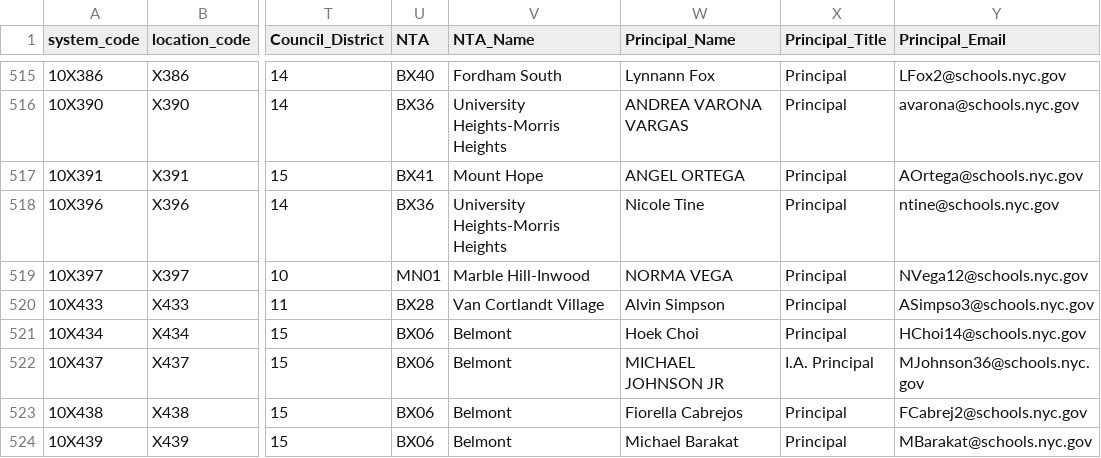
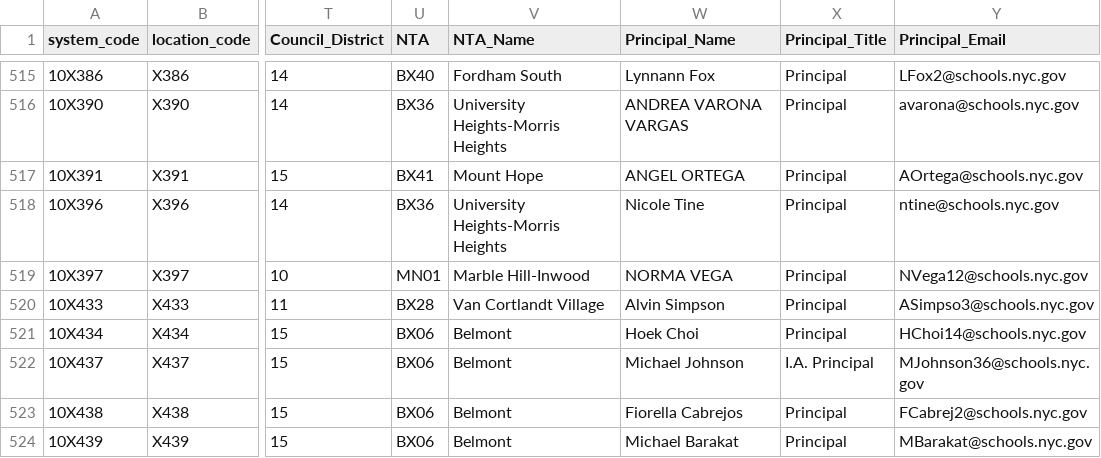
Before and after one commit to dsimoes-doe/LCGMS, a CSV file: LCGMSSupertableTEXT.csv, drawn as a sheet; only a part is shown, gaps mark what is left out; the diff names each change by its address in the sheet, - before the commit and + after, or states it on an @@ line.

Commit message:
Update LCGMSSupertableTEXT.csv

```diff
--- a/LCGMSSupertableTEXT.csv
+++ b/LCGMSSupertableTEXT.csv
-W522 (Principal_Name): MICHAEL JOHNSON JR
+W522 (Principal_Name): Michael Johnson
```
